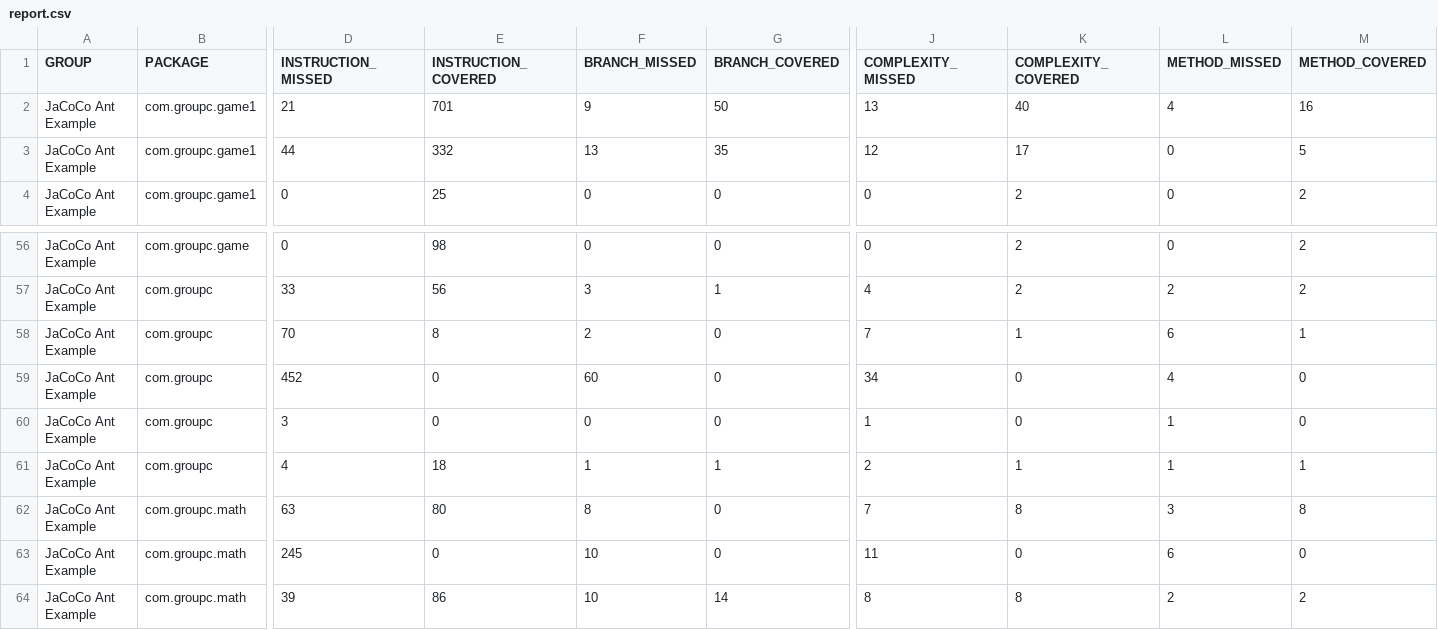
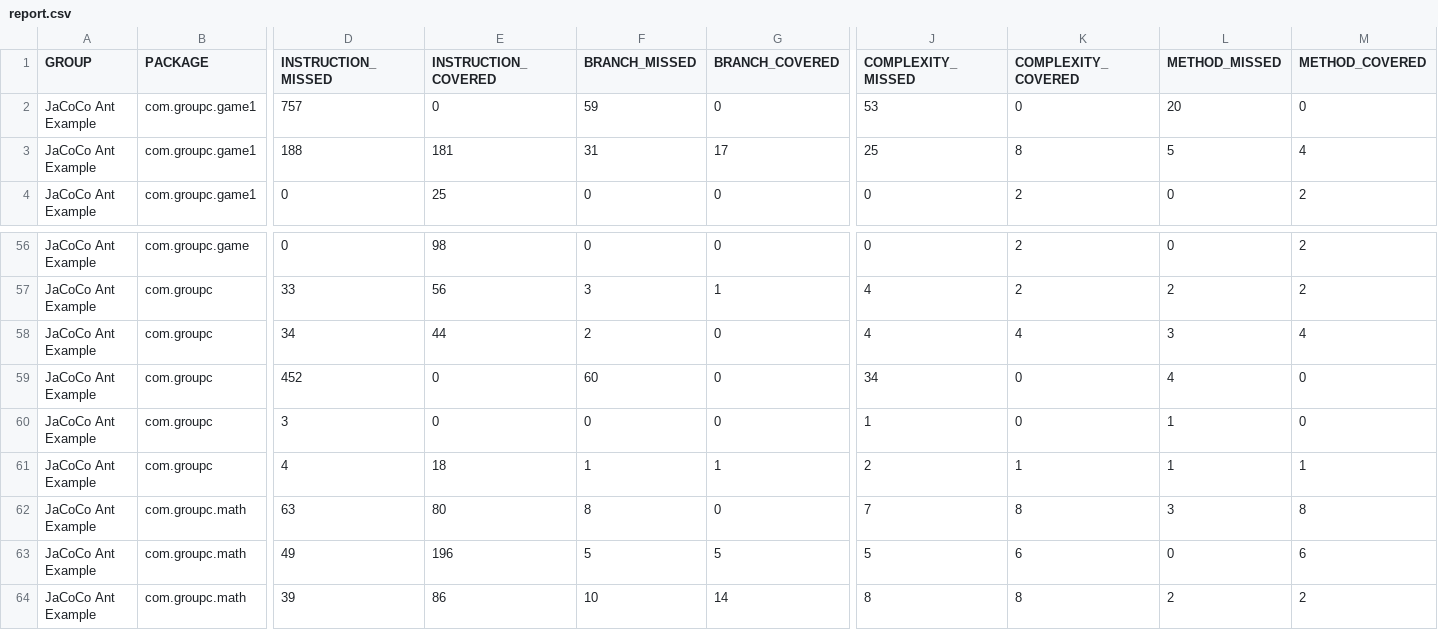
Before and after one commit to CST316GroupC/asthma-game, a CSV file: asthma/jacoco-report/report.csv, drawn as a sheet; only a part is shown, gaps mark what is left out; the diff covers the shown part only; the diff names each change by its address in the sheet, - before the commit and + after, or states it on an @@ line.

```diff
--- a/asthma/jacoco-report/report.csv
+++ b/asthma/jacoco-report/report.csv
-D2 (INSTRUCTION_MISSED): 21
+D2 (INSTRUCTION_MISSED): 757
-E2 (INSTRUCTION_COVERED): 701
+E2 (INSTRUCTION_COVERED): 0
-F2 (BRANCH_MISSED): 9
+F2 (BRANCH_MISSED): 59
-G2 (BRANCH_COVERED): 50
+G2 (BRANCH_COVERED): 0
-J2 (COMPLEXITY_MISSED): 13
+J2 (COMPLEXITY_MISSED): 53
-K2 (COMPLEXITY_COVERED): 40
+K2 (COMPLEXITY_COVERED): 0
-L2 (METHOD_MISSED): 4
+L2 (METHOD_MISSED): 20
-M2 (METHOD_COVERED): 16
+M2 (METHOD_COVERED): 0
-D3 (INSTRUCTION_MISSED): 44
+D3 (INSTRUCTION_MISSED): 188
-E3 (INSTRUCTION_COVERED): 332
+E3 (INSTRUCTION_COVERED): 181
-F3 (BRANCH_MISSED): 13
+F3 (BRANCH_MISSED): 31
-G3 (BRANCH_COVERED): 35
+G3 (BRANCH_COVERED): 17
-J3 (COMPLEXITY_MISSED): 12
+J3 (COMPLEXITY_MISSED): 25
-K3 (COMPLEXITY_COVERED): 17
+K3 (COMPLEXITY_COVERED): 8
-L3 (METHOD_MISSED): 0
+L3 (METHOD_MISSED): 5
-M3 (METHOD_COVERED): 5
+M3 (METHOD_COVERED): 4
-D58 (INSTRUCTION_MISSED): 70
+D58 (INSTRUCTION_MISSED): 34
-E58 (INSTRUCTION_COVERED): 8
+E58 (INSTRUCTION_COVERED): 44
-J58 (COMPLEXITY_MISSED): 7
+J58 (COMPLEXITY_MISSED): 4
-K58 (COMPLEXITY_COVERED): 1
+K58 (COMPLEXITY_COVERED): 4
-L58 (METHOD_MISSED): 6
+L58 (METHOD_MISSED): 3
-M58 (METHOD_COVERED): 1
+M58 (METHOD_COVERED): 4
-D63 (INSTRUCTION_MISSED): 245
+D63 (INSTRUCTION_MISSED): 49
-E63 (INSTRUCTION_COVERED): 0
+E63 (INSTRUCTION_COVERED): 196
-F63 (BRANCH_MISSED): 10
+F63 (BRANCH_MISSED): 5
-G63 (BRANCH_COVERED): 0
+G63 (BRANCH_COVERED): 5
-J63 (COMPLEXITY_MISSED): 11
+J63 (COMPLEXITY_MISSED): 5
-K63 (COMPLEXITY_COVERED): 0
+K63 (COMPLEXITY_COVERED): 6
-L63 (METHOD_MISSED): 6
+L63 (METHOD_MISSED): 0
-M63 (METHOD_COVERED): 0
+M63 (METHOD_COVERED): 6
```
Also changed, not shown: 1 added row, 1 removed row and 38 edited cells elsewhere in this file, 55 other files.
